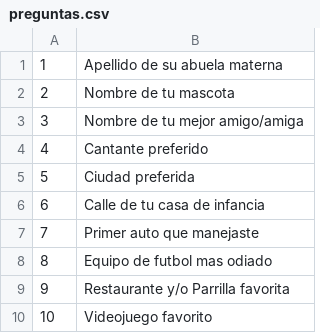
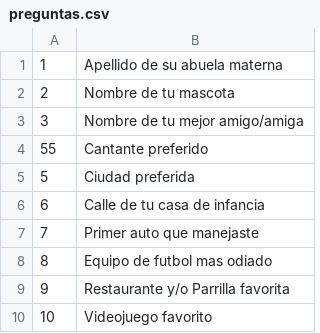
Before and after one commit to julengaumard/tp_algo_1, a CSV file: preguntas.csv, drawn as a sheet.

```diff
--- a/preguntas.csv
+++ b/preguntas.csv
@@ -3,3 +3,3 @@
 3,Nombre de tu mejor amigo/amiga
-4,Cantante preferido
+55,Cantante preferido
 5,Ciudad preferida
```
Also changed, not shown: 3 other files.
